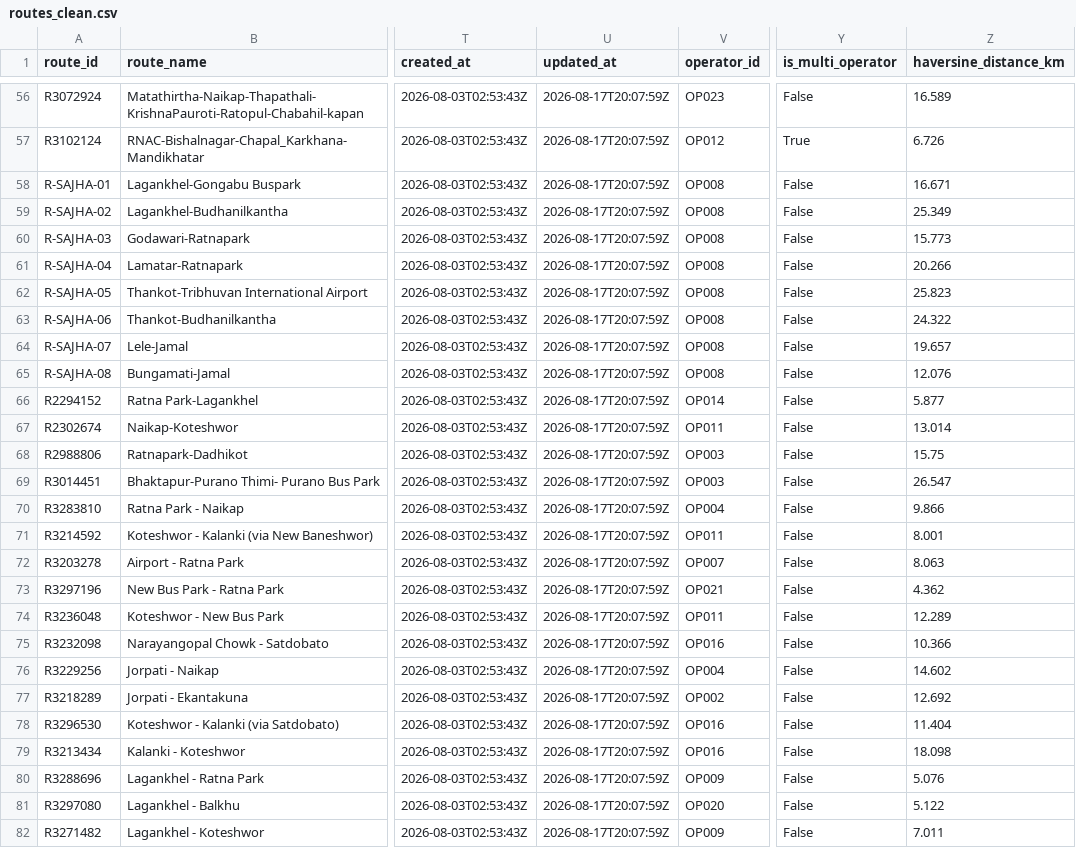
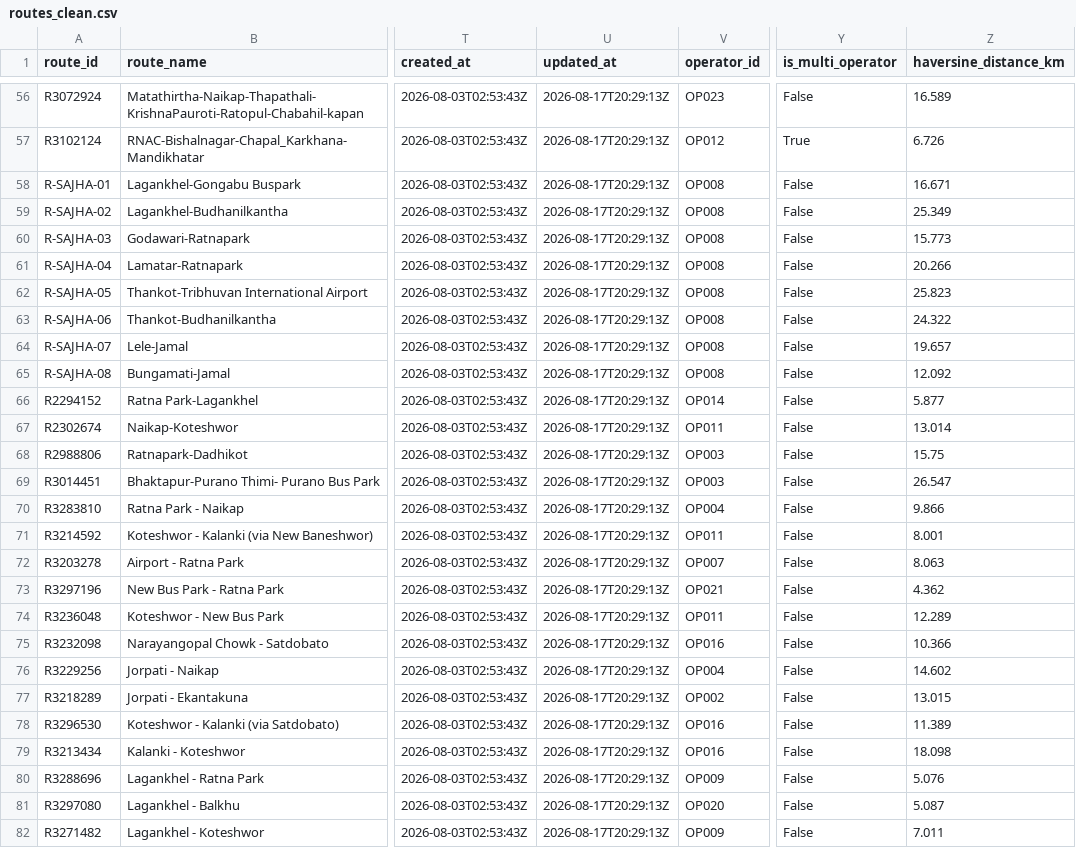
Before and after one commit to 080bct026dipesh-beep/my-new-web-app, a CSV file: data/processed/routes_clean.csv, drawn as a sheet; only a part is shown, gaps mark what is left out; the diff covers the shown part only; the diff names each change by its address in the sheet, - before the commit and + after, or states it on an @@ line.

```diff
--- a/data/processed/routes_clean.csv
+++ b/data/processed/routes_clean.csv
-U56:U82 (updated_at): 2026-08-17T20:07:59Z
+U56:U82 (updated_at): 2026-08-17T20:29:13Z
-Z65 (haversine_distance_km): 12.076
+Z65 (haversine_distance_km): 12.092
-Z77 (haversine_distance_km): 12.692
+Z77 (haversine_distance_km): 13.015
-Z78 (haversine_distance_km): 11.404
+Z78 (haversine_distance_km): 11.389
-Z81 (haversine_distance_km): 5.122
+Z81 (haversine_distance_km): 5.087
```
Also changed, not shown: 79 edited cells elsewhere in this file, data/processed/operators_clean.csv, data/processed/stops_clean.csv, 17 other files.
